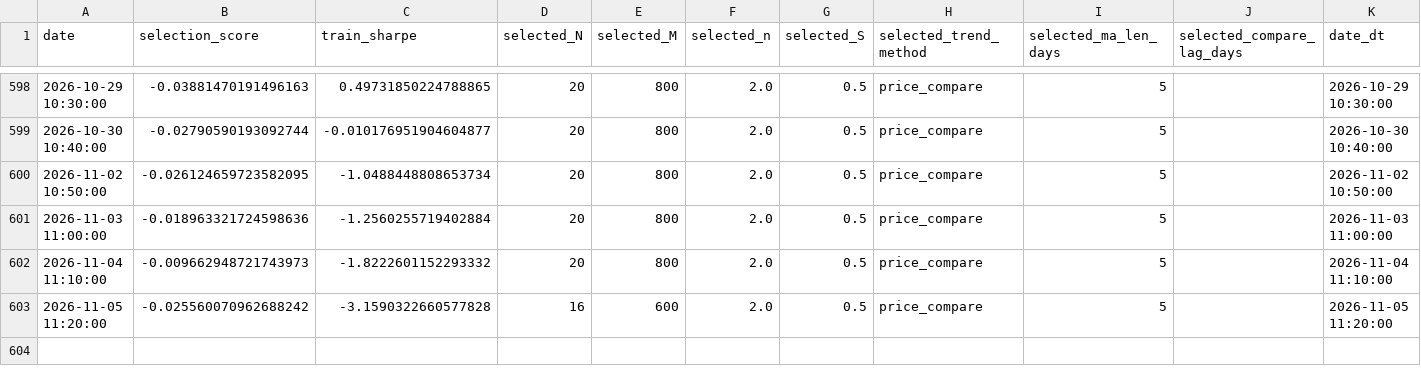
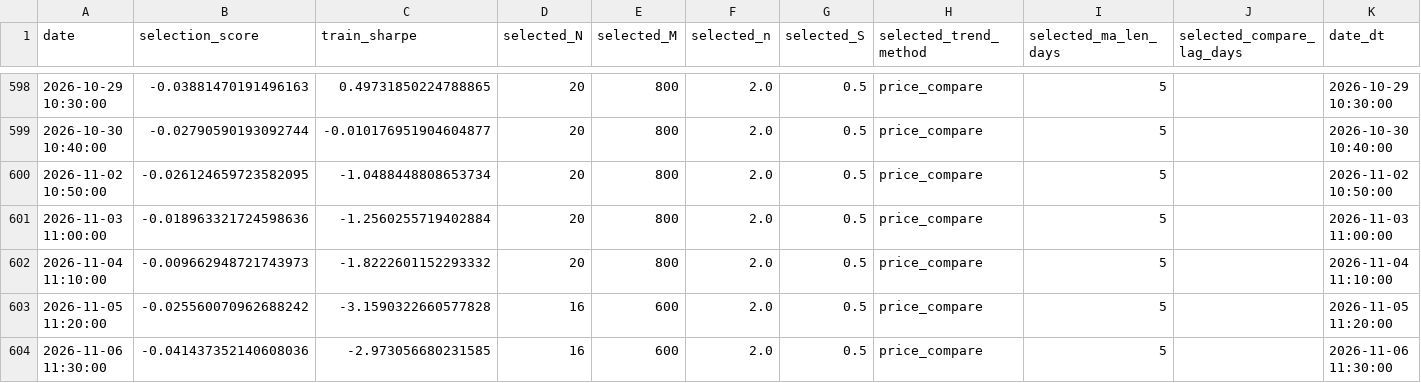
Before and after one commit to ericxuzhesheng/QRS-Based-Timing-Strategy-for-Chinese-Government-Bond-Futures, a CSV file: results/tables/dynamic_params_TL.csv, drawn as a sheet; only a part is shown, gaps mark what is left out; the diff names each change by its address in the sheet, - before the commit and + after, or states it on an @@ line.

```diff
--- a/results/tables/dynamic_params_TL.csv
+++ b/results/tables/dynamic_params_TL.csv
+row 604: 2026-11-06 11:30:00 | -0.041437352140608036 | -2.973056680231585 | 16 | 600 | 2.0 | 0.5 | price_compare | 5 |  | 2026-11-06 11:30:00
```
Also changed, not shown: results/tables/backtest_summary_T.csv, results/tables/dynamic_params_T.csv, 53 other files.
